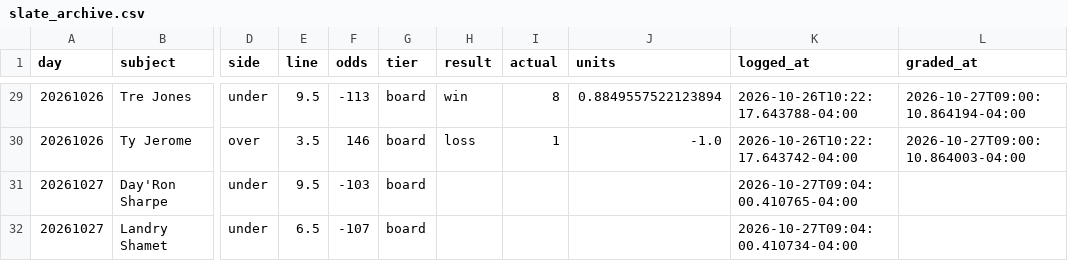
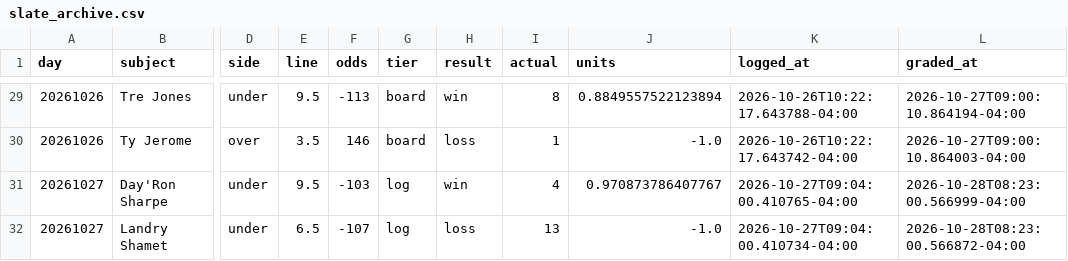
Before and after one commit to nwanachonwana-droid/BBALLIQ, a CSV file: data/slate_archive.csv, drawn as a sheet; only a part is shown, gaps mark what is left out; the diff names each change by its address in the sheet, - before the commit and + after, or states it on an @@ line.

Commit message:
board update 2026-10-28

```diff
--- a/data/slate_archive.csv
+++ b/data/slate_archive.csv
-G31:G32 (tier): board
+G31:G32 (tier): log
-H31 (result): (empty)
+H31 (result): win
-I31 (actual): (empty)
+I31 (actual): 4
-J31 (units): (empty)
+J31 (units): 0.970873786407767
-L31 (graded_at): (empty)
+L31 (graded_at): 2026-10-28T08:23:00.566999-04:00
-H32 (result): (empty)
+H32 (result): loss
-I32 (actual): (empty)
+I32 (actual): 13
-J32 (units): (empty)
+J32 (units): -1.0
-L32 (graded_at): (empty)
+L32 (graded_at): 2026-10-28T08:23:00.566872-04:00
```
Also changed, not shown: 4 other files.
